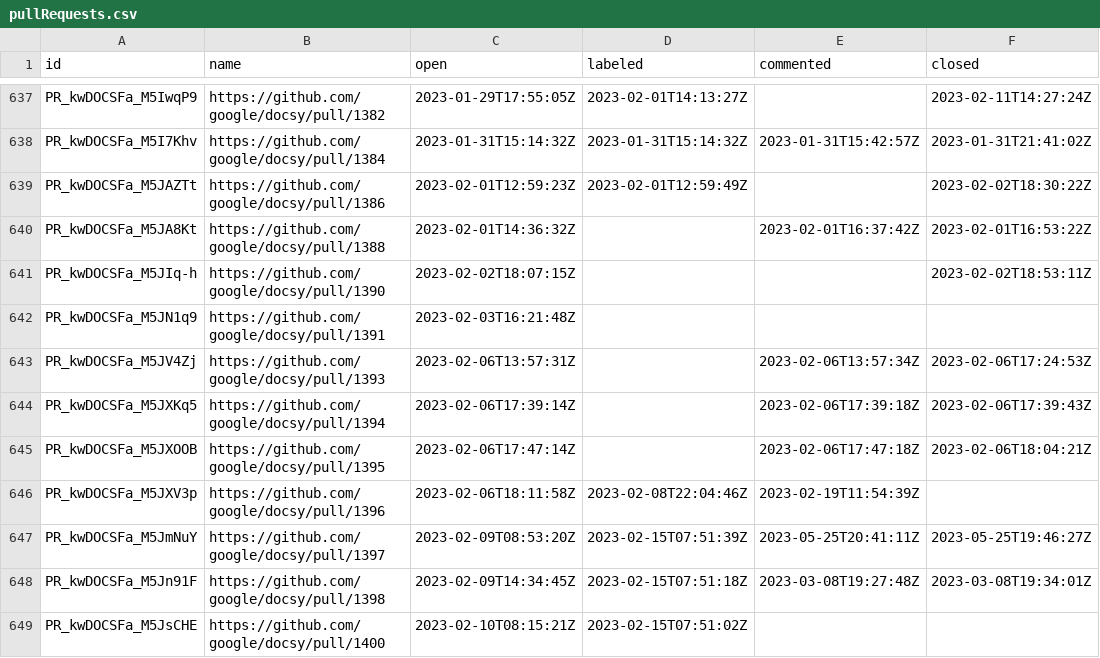
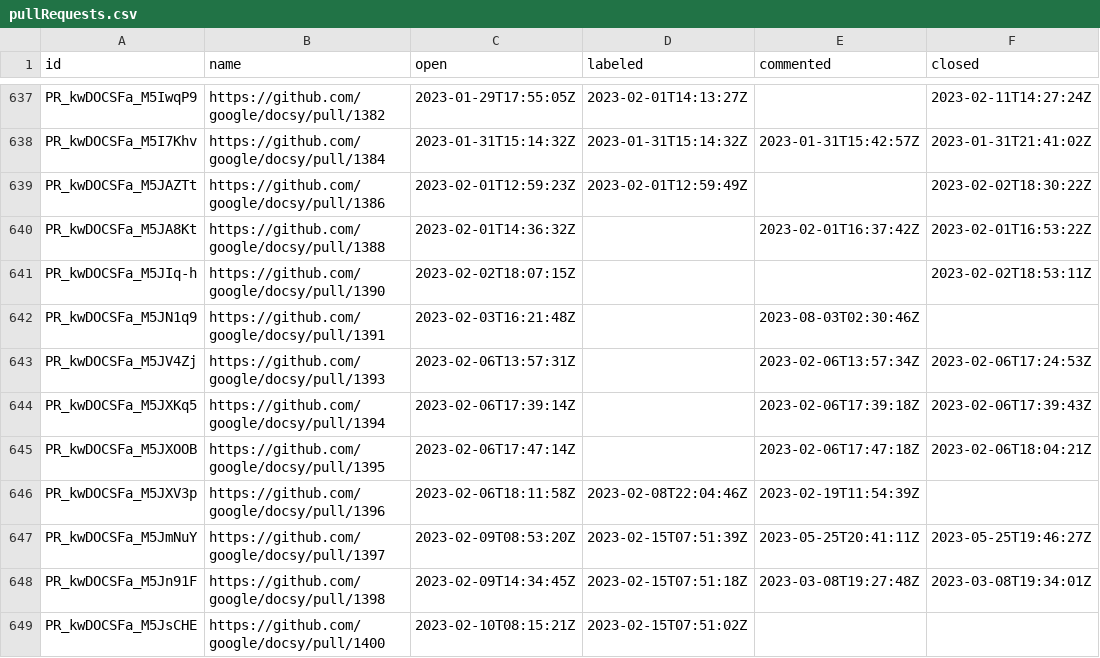
Before and after one commit to deining/docsy-metrics, a CSV file: data/google/docsy/pullRequests.csv, drawn as a sheet; only a part is shown, gaps mark what is left out.

```diff
--- a/data/google/docsy/pullRequests.csv
+++ b/data/google/docsy/pullRequests.csv
@@ -641,3 +641,3 @@ PR_kwDOCSFa_M5JA8Kt,https://github.com/google/docsy/pull/1388,2023-02-01T14:36:3
 PR_kwDOCSFa_M5JIq-h,https://github.com/google/docsy/pull/1390,2023-02-02T18:07:15Z,,,2023-02-02T18:53:11Z
-PR_kwDOCSFa_M5JN1q9,https://github.com/google/docsy/pull/1391,2023-02-03T16:21:48Z,,,
+PR_kwDOCSFa_M5JN1q9,https://github.com/google/docsy/pull/1391,2023-02-03T16:21:48Z,,2023-08-03T02:30:46Z,
 PR_kwDOCSFa_M5JV4Zj,https://github.com/google/docsy/pull/1393,2023-02-06T13:57:31Z,,2023-02-06T13:57:34Z,2023-02-06T17:24:53Z
```
